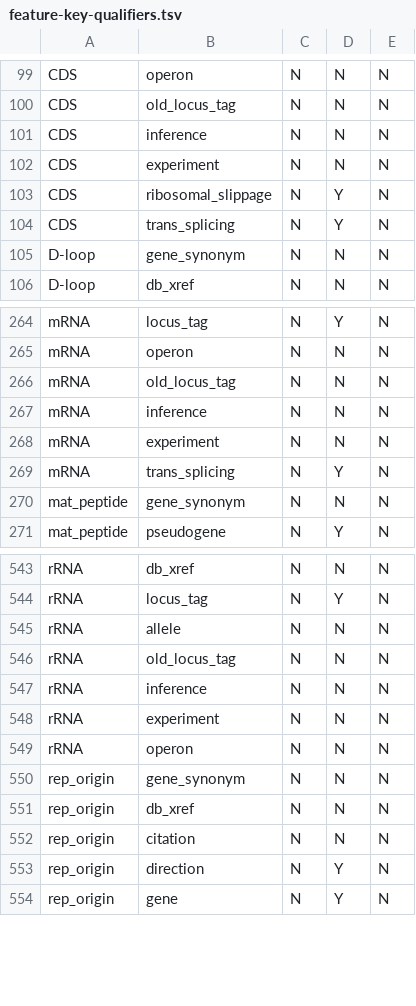
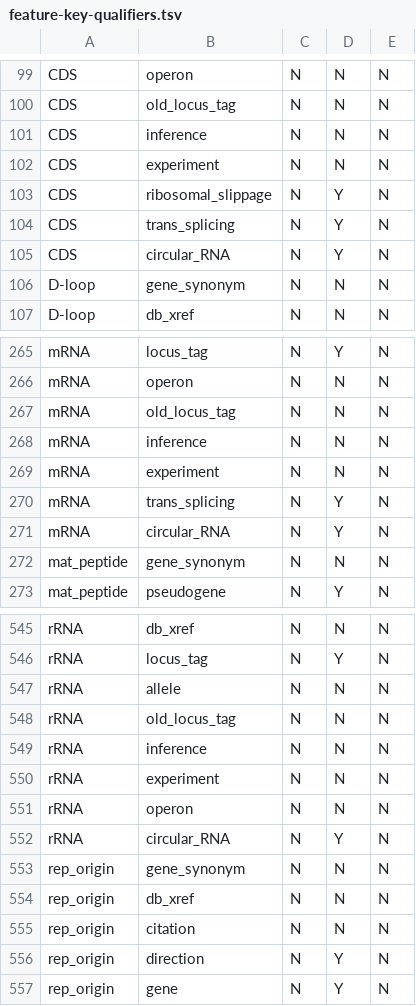
Before and after one commit to enasequence/sequencetools, a TSV file: src/main/resources/uk/ac/ebi/embl/api/validation/data/feature-key-qualifiers.tsv, drawn as a sheet; only a part is shown, gaps mark what is left out; the diff names each change by its address in the sheet, - before the commit and + after, or states it on an @@ line.

```diff
--- a/src/main/resources/uk/ac/ebi/embl/api/validation/data/feature-key-qualifiers.tsv
+++ b/src/main/resources/uk/ac/ebi/embl/api/validation/data/feature-key-qualifiers.tsv
+row 105: CDS | circular_RNA | N | Y | N
+row 271: mRNA | circular_RNA | N | Y | N
+row 552: rRNA | circular_RNA | N | Y | N
```
Also changed, not shown: src/main/resources/uk/ac/ebi/embl/api/validation/data/feature-qualifier-values.tsv, src/main/resources/uk/ac/ebi/embl/api/validation/data/feature-regex-groups.tsv, 12 other files.
